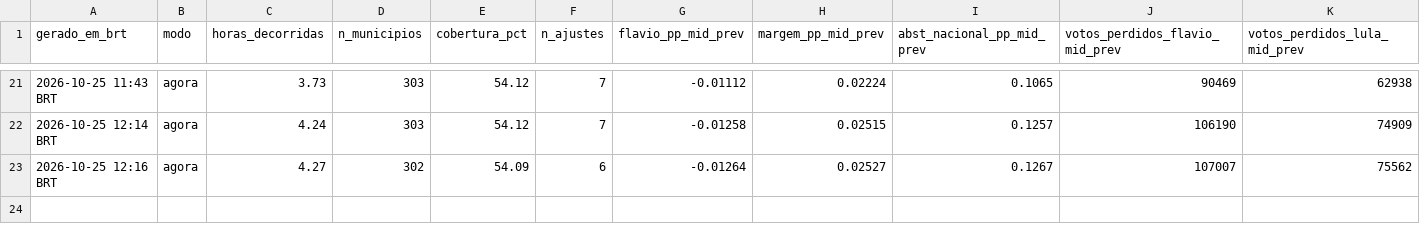
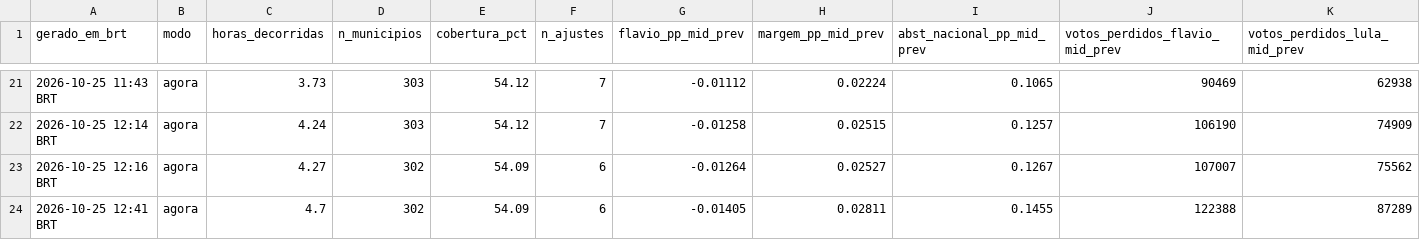
Before and after one commit to andersonsoaresdev2025/chuva-abstencao-2turno-2026, a CSV file: data/impacto/atualizacoes/impacto_agora_historico.csv, drawn as a sheet; only a part is shown, gaps mark what is left out; rows hold the shown columns only; the diff names each change by its address in the sheet, - before the commit and + after, or states it on an @@ line.

```diff
--- a/data/impacto/atualizacoes/impacto_agora_historico.csv
+++ b/data/impacto/atualizacoes/impacto_agora_historico.csv
+row 24: 2026-10-25 12:41 BRT | agora | 4.7 | 302 | 54.09 | 6 | -0.01405 | 0.02811 | 0.1455 | 122388 | 87289
```
Also changed, not shown: data/clima/atualizacoes/precip_horaria_latest.csv, data/impacto/atualizacoes/impacto_estados_latest.csv, 16 other files.
